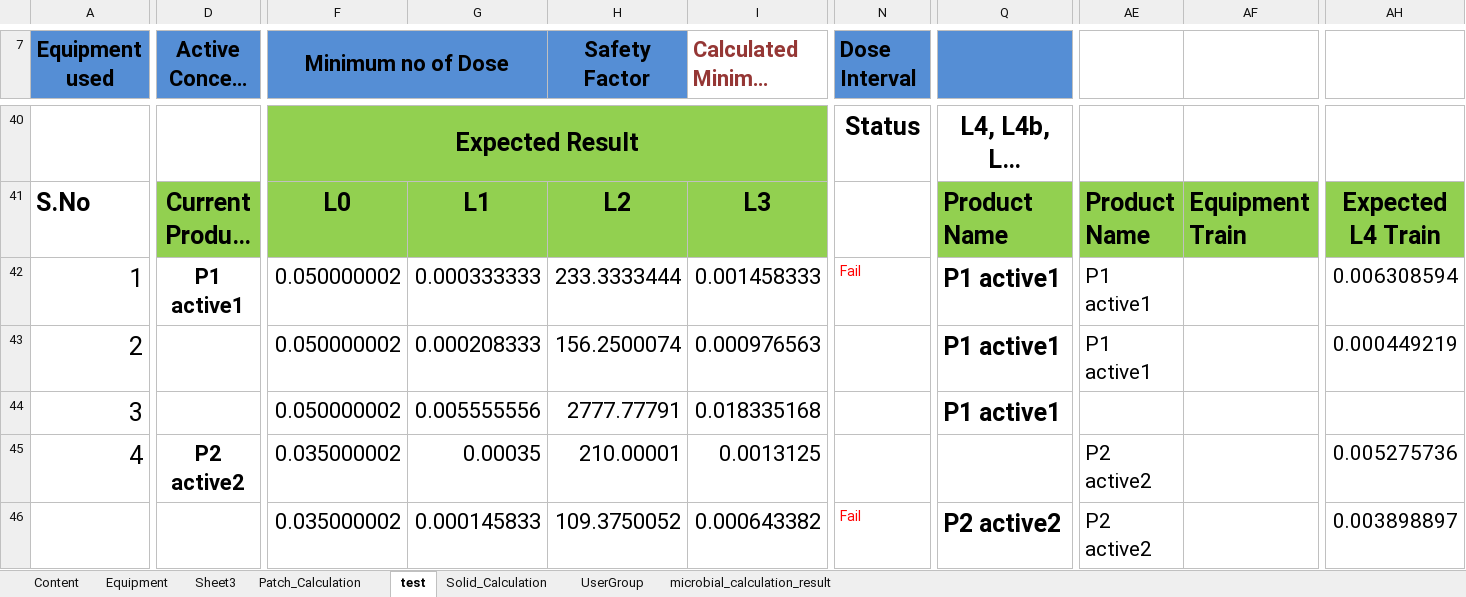
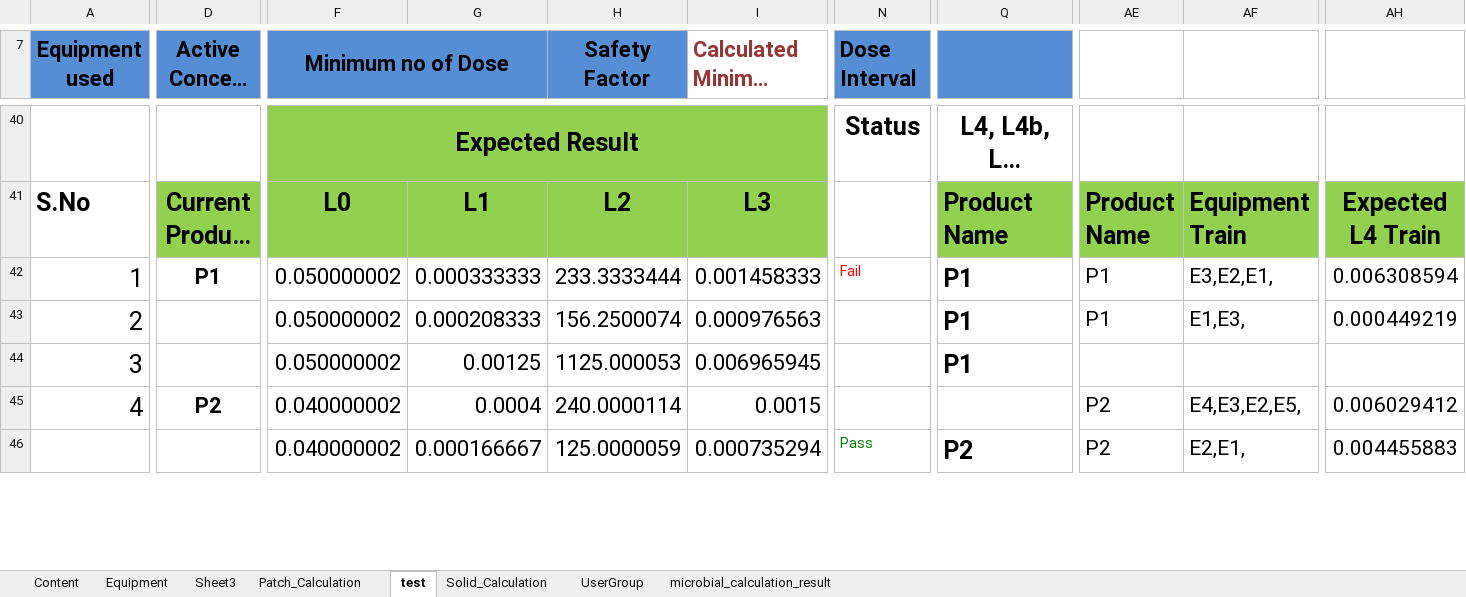
Before and after one commit to thiyagu13/CV-Docs, an Excel workbook: eResidue_CV_eDocs/bin/Test Data/eResidue_eDocs_TestCase_result.xlsx, sheet test, drawn as a sheet; only a part is shown, gaps mark what is left out; long unchanged cells end in …; values as stored, in another font and other column widths than the file's, no borders; the diff covers the shown part only; the diff names each change by its address in the sheet, - before the commit and + after, or states it on an @@ line.

```diff
--- a/eResidue_CV_eDocs/bin/Test Data/eResidue_eDocs_TestCase_result.xlsx (sheet test)
+++ b/eResidue_CV_eDocs/bin/Test Data/eResidue_eDocs_TestCase_result.xlsx (sheet test)
-D42 (Active Concen. (mg/g)): P1 active1
+D42 (Active Concen. (mg/g)): P1
-Q42:Q44: P1 active1
+Q42:Q44: P1
-AE42:AE43: P1 active1
+AE42:AE43: P1
-AF42: (empty)
+AF42: E3,E2,E1,
-AF43: (empty)
+AF43: E1,E3,
-G44: 0.005555556
+G44: 0.00125
-H44 (Safety Factor): 2777.77791
+H44 (Safety Factor): 1125.000053
-I44 (Calculated Minimum Daily Dose): 0.018335168
+I44 (Calculated Minimum Daily Dose): 0.006965945
-D45 (Active Concen. (mg/g)): P2 active2
+D45 (Active Concen. (mg/g)): P2
-F45:F46 (Minimum no of Dose): 0.035000002
+F45:F46 (Minimum no of Dose): 0.040000002
-G45: 0.00035
+G45: 0.0004
-H45 (Safety Factor): 210.00001
+H45 (Safety Factor): 240.0000114
-I45 (Calculated Minimum Daily Dose): 0.0013125
+I45 (Calculated Minimum Daily Dose): 0.0015
-AE45:AE46: P2 active2
+AE45:AE46: P2
-AF45: (empty)
+AF45: E4,E3,E2,E5,
-AH45: 0.005275736
+AH45: 0.006029412
-G46: 0.000145833
+G46: 0.000166667
-H46 (Safety Factor): 109.3750052
+H46 (Safety Factor): 125.0000059
-I46 (Calculated Minimum Daily Dose): 0.000643382
+I46 (Calculated Minimum Daily Dose): 0.000735294
-N46 (Dose Interval): Fail
+N46 (Dose Interval): Pass
-N46 text colour: #FF0000
+N46 text colour: #008000
-Q46: P2 active2
+Q46: P2
-AF46: (empty)
+AF46: E2,E1,
-AH46: 0.003898897
+AH46: 0.004455883
```
Also changed, not shown: 2 added rows, 1 removed row, 84 edited cells and cell formats elsewhere in this sheet, sheet microbial_calculation_result, charts or pictures, eResidue_CV_eDocs/bin/Test Data/eResidue_eDocs_TestCase.xlsx, eResidue_CV_eDocs/src/Test Data/eResidue_eDocs_TestCase.xlsx, 23 other files.
